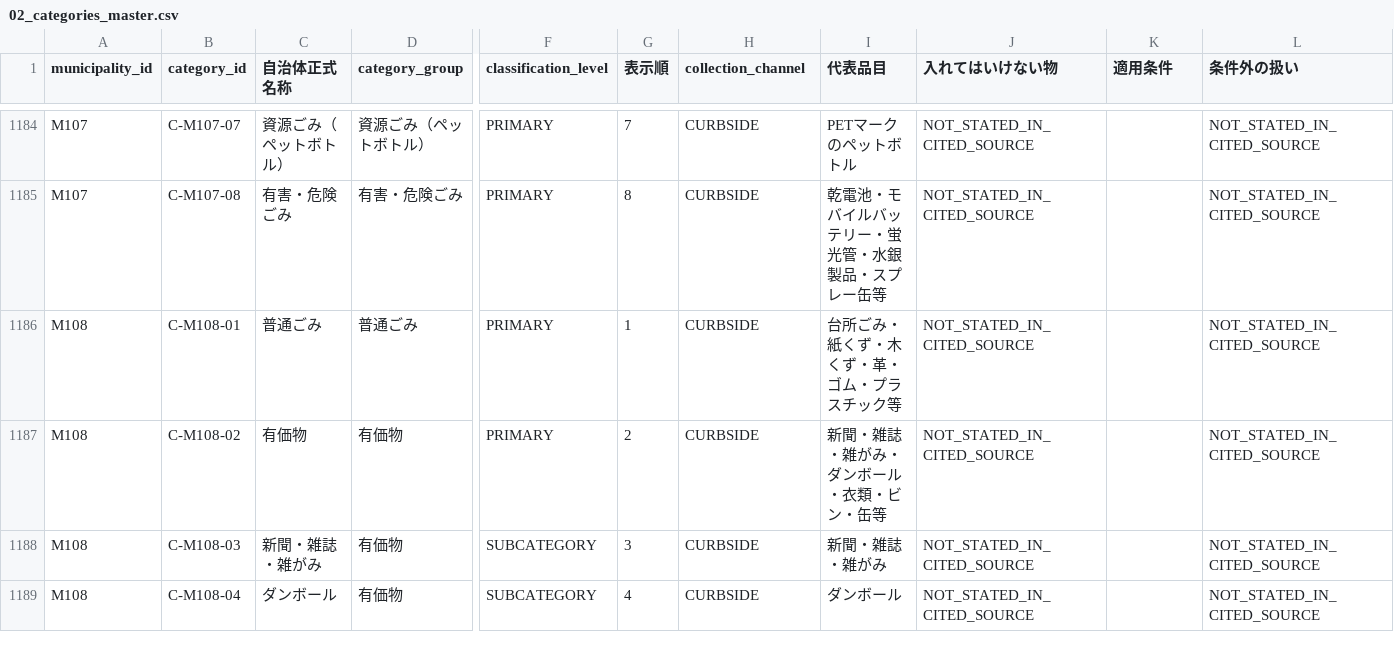
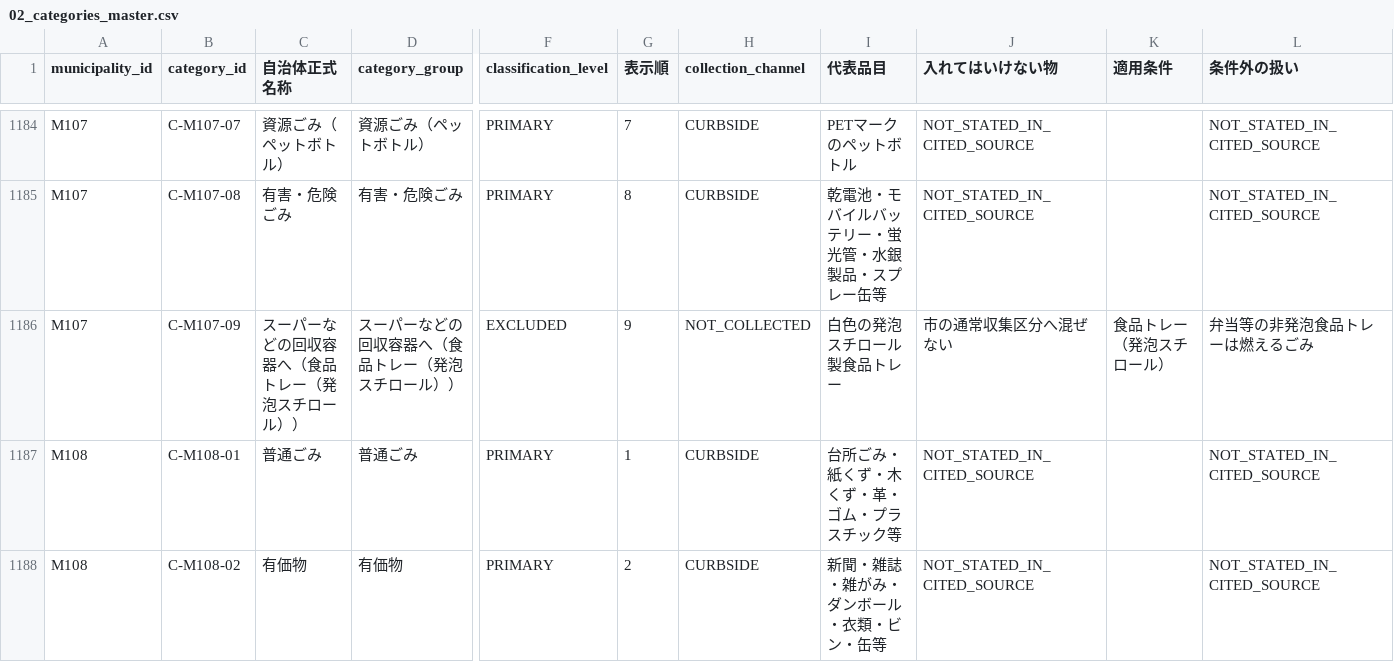
Before and after one commit to testeste55555/Separate-garbage, a CSV file: data/research/02_categories_master.csv, drawn as a sheet; only a part is shown, gaps mark what is left out; the shorter side is filled out with more unchanged rows; rows hold the shown columns only; the diff names each change by its address in the sheet, - before the commit and + after, or states it on an @@ line.

```diff
--- a/data/research/02_categories_master.csv
+++ b/data/research/02_categories_master.csv
+row 1186: M107 | C-M107-09 | スーパーなどの回収容器へ（食品トレー（発泡スチロール）） | スーパーなどの回収容器へ（食品トレー（発泡スチロール）） | EXCLUDED | 9 | NOT_COLLECTED | 白色の発泡スチロール製食品トレー | 市の通常収集区分へ混ぜない | 食品トレー（発泡スチロール） | 弁当等の非発泡食品トレーは燃えるごみ
```
Also changed, not shown: data/app/lesson_item_scoring_projection.csv, data/app/lesson_mode_app_ready_scope.csv, 33 other files.
